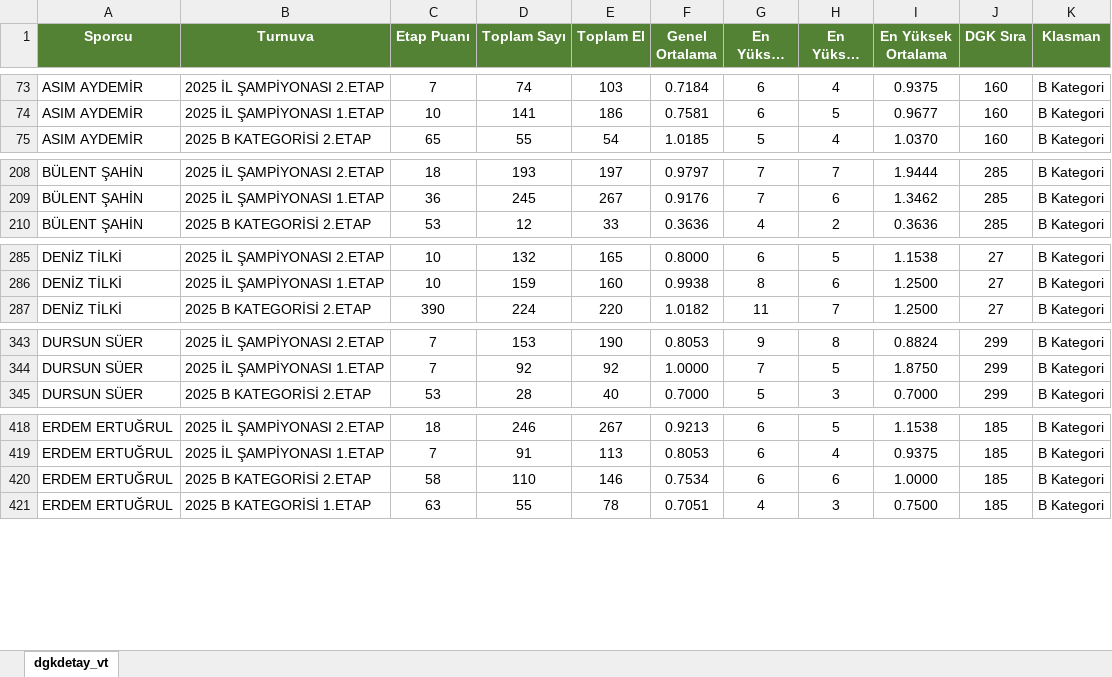
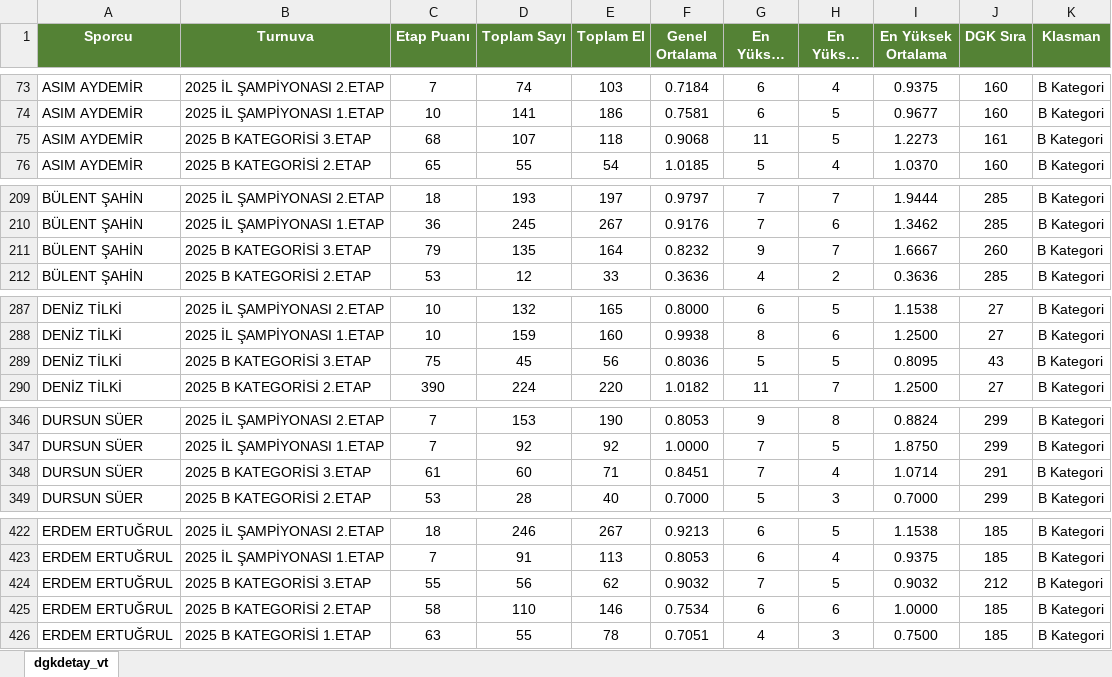
Before and after one commit to onurogut2002/kocaeli-bilardo, an Excel workbook: data/dgkdetay.xlsx, sheet dgkdetay_vt, drawn as a sheet; only a part is shown, gaps mark what is left out; long unchanged cells end in …; values as stored, in another font and other column widths than the file's, no borders; the diff covers the shown part only; the diff names each change by its address in the sheet, - before the commit and + after, or states it on an @@ line.

Commit message:
B-DGK Güncelleme

```diff
--- a/data/dgkdetay.xlsx (sheet dgkdetay_vt)
+++ b/data/dgkdetay.xlsx (sheet dgkdetay_vt)
+row 75: ASIM AYDEMİR | 2025 B KATEGORİSİ 3.ETAP | 68 | 107 | 118 | 0.9068 | 11 | 5 | 1.2273 | 161 | B Kategori
+row 211: BÜLENT ŞAHİN | 2025 B KATEGORİSİ 3.ETAP | 79 | 135 | 164 | 0.8232 | 9 | 7 | 1.6667 | 260 | B Kategori
+row 289: DENİZ TİLKİ | 2025 B KATEGORİSİ 3.ETAP | 75 | 45 | 56 | 0.8036 | 5 | 5 | 0.8095 | 43 | B Kategori
+row 348: DURSUN SÜER | 2025 B KATEGORİSİ 3.ETAP | 61 | 60 | 71 | 0.8451 | 7 | 4 | 1.0714 | 291 | B Kategori
+row 424: ERDEM ERTUĞRUL | 2025 B KATEGORİSİ 3.ETAP | 55 | 56 | 62 | 0.9032 | 7 | 5 | 0.9032 | 212 | B Kategori
```
Also changed, not shown: 6 added rows and 36 moved rows elsewhere in this sheet.
